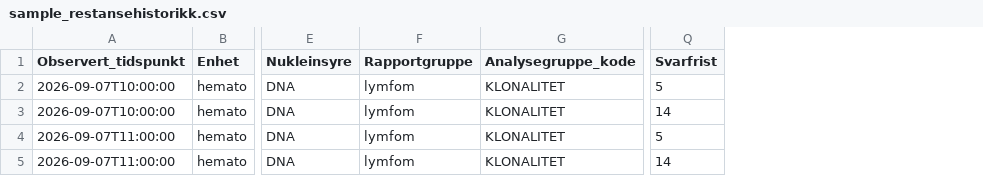
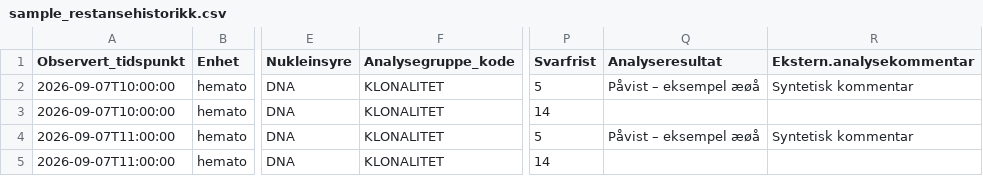
Before and after one commit to Christian-Bjornstad/MolStat, a CSV file: docs/powerbi/sample_restansehistorikk.csv, drawn as a sheet; only a part is shown, gaps mark what is left out; removed rows and columns are numbered as before the commit, all else as after; the diff names each change by its address in the sheet, - before the commit and + after, or states it on an @@ line.

```diff
--- a/docs/powerbi/sample_restansehistorikk.csv
+++ b/docs/powerbi/sample_restansehistorikk.csv
-column F (Rapportgruppe), rows 2-5: all lymfom
+column Q (Analyseresultat), rows 2-4: Påvist – eksempel æøå |  | Påvist – eksempel æøå
+column R (Ekstern.analysekommentar), rows 2-4: Syntetisk kommentar |  | Syntetisk kommentar
```
Also changed, not shown: 3 other files.
